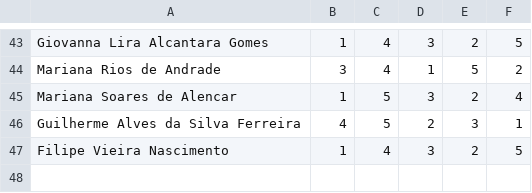
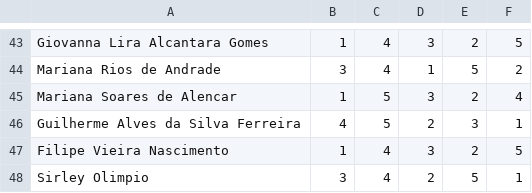
Before and after one commit to mainSpi/seletor-turmas, a CSV file: t2.csv, drawn as a sheet; only a part is shown, gaps mark what is left out.

```diff
--- a/t2.csv
+++ b/t2.csv
@@ -47 +47,2 @@ Guilherme Alves da Silva Ferreira ,4,5,2,3,1
 Filipe Vieira Nascimento ,1,4,3,2,5
+Sirley Olimpio,3,4,2,5,1
```
Also changed, not shown: 1 other file.
